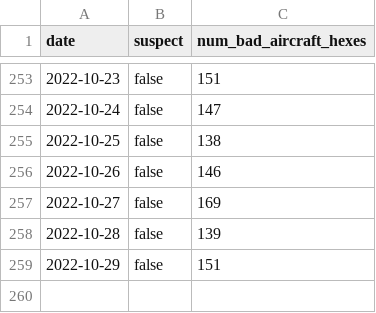
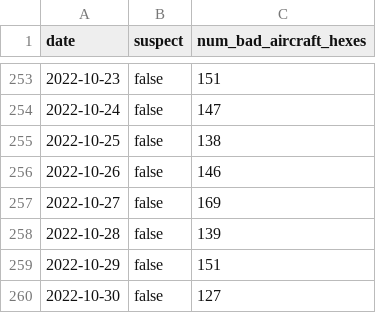
Before and after one commit to guofengji/gpsjam.org, a CSV file: public/data/manifest.csv, drawn as a sheet; only a part is shown, gaps mark what is left out; the diff names each change by its address in the sheet, - before the commit and + after, or states it on an @@ line.

Commit message:
Added data for 2022-10-30.

```diff
--- a/public/data/manifest.csv
+++ b/public/data/manifest.csv
+row 260: 2022-10-30 | false | 127
```
Also changed, not shown: 1 other file.
